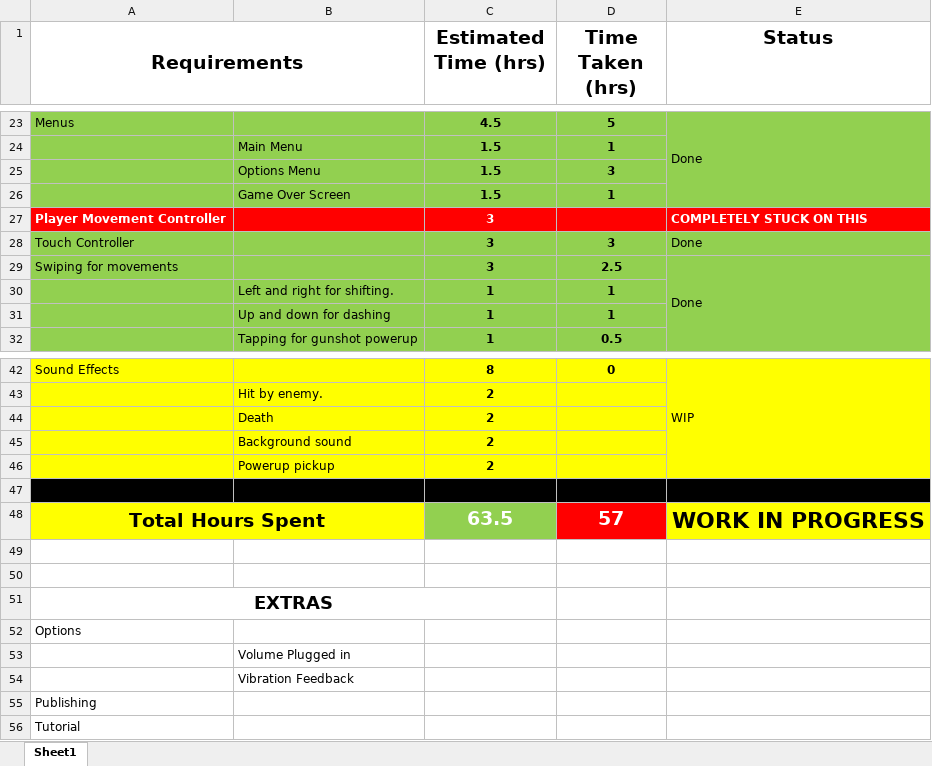
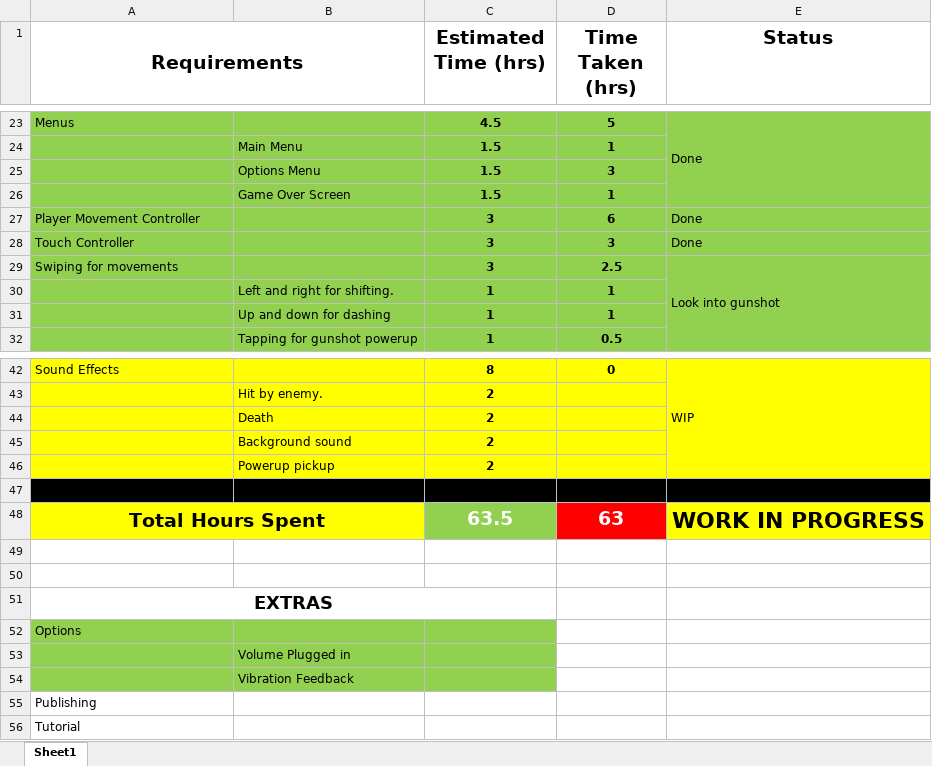
Before and after one commit to DznEggs4Keira/2D-Mobile-Game, an Excel workbook: 2D Mobile Game-Documentation/Gravity Boii Runner-Estimation.xlsx, sheet Sheet1, drawn as a sheet; only a part is shown, gaps mark what is left out; values as stored, in another font and other column widths than the file's, no borders; the diff names each change by its address in the sheet, - before the commit and + after, or states it on an @@ line.

Commit message:
Game prepped to just add sound

```diff
--- a/2D Mobile Game-Documentation/Gravity Boii Runner-Estimation.xlsx (sheet Sheet1)
+++ b/2D Mobile Game-Documentation/Gravity Boii Runner-Estimation.xlsx (sheet Sheet1)
-A27:E27 fill: #FF0000
+A27:E27 fill: #92D050
@@ A27 bold: on → off, text colour: #FFFFFF → black @@
-C27 text colour: #FFFFFF
+C27 text colour: black
-D27 (Time Taken (hrs)): (empty)
+D27 (Time Taken (hrs)): 6
-E27 (Status): COMPLETELY STUCK ON THIS
+E27 (Status): Done
@@ E27 bold: on → off, text colour: #FFFFFF → black @@
-E29 (Status): Done
+E29 (Status): Look into gunshot
-D48 (Time Taken (hrs)): 57
+D48 (Time Taken (hrs)): 63
-A52:C54 fill: none
+A52:C54 fill: #92D050
```
Also changed, not shown: 15 other files.
